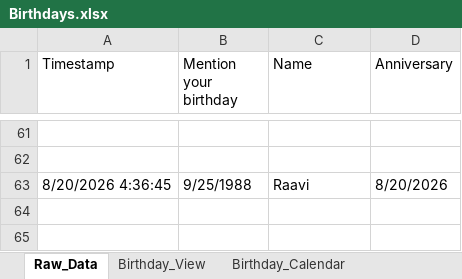
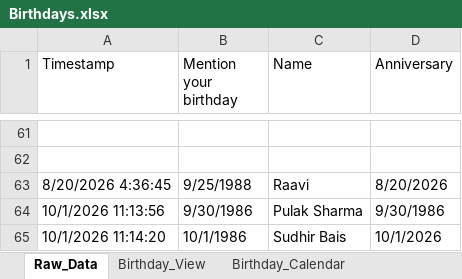
Before and after one commit to Swati-usha/google-sheet-sync, an Excel workbook: Birthdays.xlsx, sheet Raw_Data, drawn as a sheet; only a part is shown, gaps mark what is left out; values as stored, in another font and other column widths than the file's, no borders; the diff names each change by its address in the sheet, - before the commit and + after, or states it on an @@ line.

```diff
--- a/Birthdays.xlsx (sheet Raw_Data)
+++ b/Birthdays.xlsx (sheet Raw_Data)
+row 64: 10/1/2026 11:13:56 | 9/30/1986 | Pulak Sharma | 9/30/1986
+row 65: 10/1/2026 11:14:20 | 10/1/1986 | Sudhir Bais | 10/1/2026
```
Also changed, not shown: sheet Birthday_View, sheet Birthday_Calendar, 1 other file.
